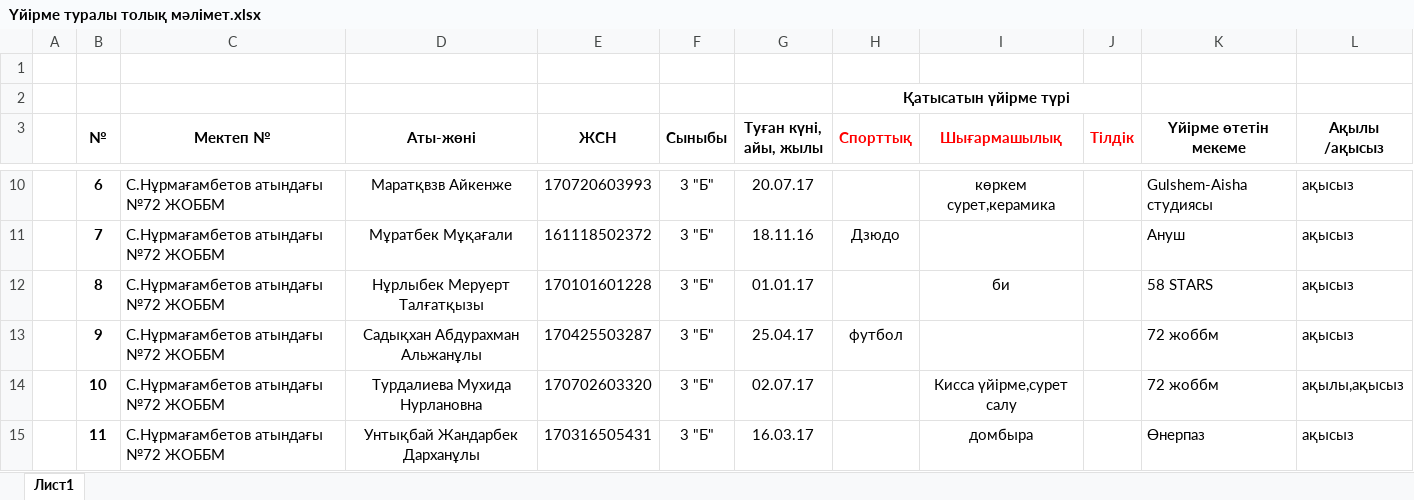
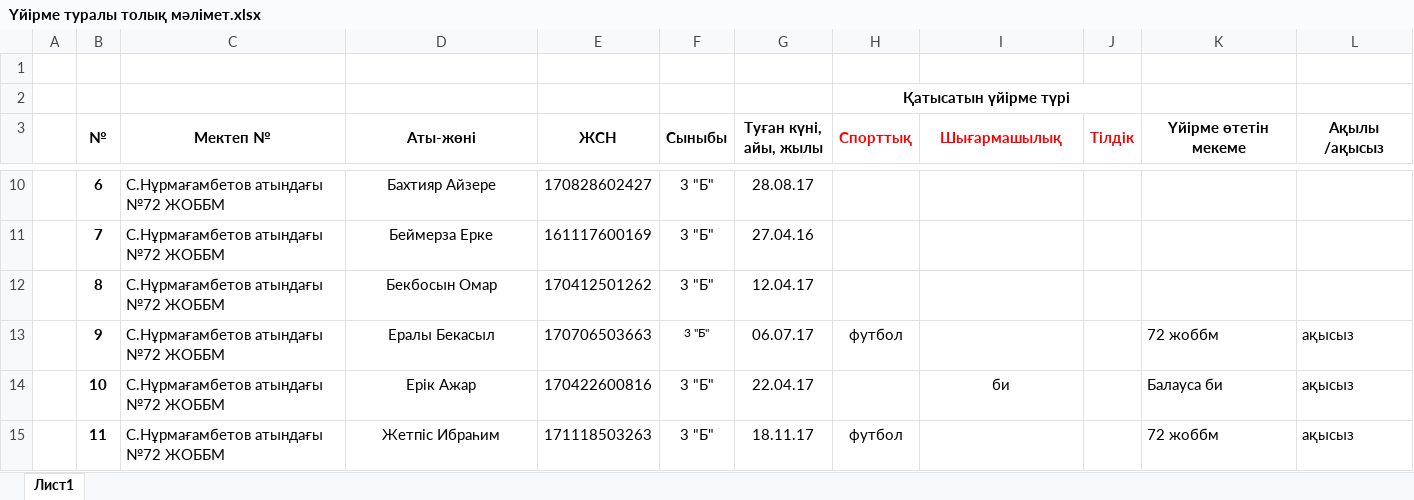
Before and after one commit to bahons/public, an Excel workbook: Үйірме туралы толық мәлімет.xlsx, sheet Лист1, drawn as a sheet; only a part is shown, gaps mark what is left out; values as stored, in another font and other column widths than the file's, no borders; the diff covers the shown part only; the diff names each change by its address in the sheet, - before the commit and + after, or states it on an @@ line.

```diff
--- a/Үйірме туралы толық мәлімет.xlsx (sheet Лист1)
+++ b/Үйірме туралы толық мәлімет.xlsx (sheet Лист1)
-D10 (Аты-жөні): Маратқвзв Айкенже
+D10 (Аты-жөні): Бахтияр Айзере
-E10 (ЖСН): 170720603993
+E10 (ЖСН): 170828602427
-G10 (Туған күні, айы, жылы): 20.07.17
+G10 (Туған күні, айы, жылы): 28.08.17
-I10 (Шығармашылық): көркем сурет,керамика
+I10 (Шығармашылық): (empty)
-K10 (Үйірме өтетін мекеме): Gulshem-Aisha студиясы
+K10 (Үйірме өтетін мекеме): (empty)
-L10:L12 (Ақылы /ақысыз): ақысыз
+L10:L12 (Ақылы /ақысыз): (empty)
-D11 (Аты-жөні): Мұратбек Мұқағали
+D11 (Аты-жөні): Беймерза Ерке
-E11 (ЖСН): 161118502372
+E11 (ЖСН): 161117600169
-G11 (Туған күні, айы, жылы): 18.11.16
+G11 (Туған күні, айы, жылы): 27.04.16
-H11 (Спорттық): Дзюдо
+H11 (Спорттық): (empty)
-K11 (Үйірме өтетін мекеме): Ануш
+K11 (Үйірме өтетін мекеме): (empty)
-D12 (Аты-жөні): Нұрлыбек Меруерт Талғатқызы
+D12 (Аты-жөні): Бекбосын Омар
-E12 (ЖСН): 170101601228
+E12 (ЖСН): 170412501262
-G12 (Туған күні, айы, жылы): 01.01.17
+G12 (Туған күні, айы, жылы): 12.04.17
-I12 (Шығармашылық): би
+I12 (Шығармашылық): (empty)
-K12 (Үйірме өтетін мекеме): 58 STARS
+K12 (Үйірме өтетін мекеме): (empty)
-D13 (Аты-жөні): Садықхан Абдурахман Альжанұлы
+D13 (Аты-жөні): Ералы Бекасыл
-E13 (ЖСН): 170425503287
+E13 (ЖСН): 170706503663
@@ F13 text size: smaller @@
-G13 (Туған күні, айы, жылы): 25.04.17
+G13 (Туған күні, айы, жылы): 06.07.17
-D14 (Аты-жөні): Турдалиева Мухида Нурлановна
+D14 (Аты-жөні): Ерік Ажар
-E14 (ЖСН): 170702603320
+E14 (ЖСН): 170422600816
-G14 (Туған күні, айы, жылы): 02.07.17
+G14 (Туған күні, айы, жылы): 22.04.17
-I14 (Шығармашылық): Кисса үйірме,сурет салу
+I14 (Шығармашылық): би
-K14 (Үйірме өтетін мекеме): 72 жоббм
+K14 (Үйірме өтетін мекеме): Балауса би
-L14 (Ақылы /ақысыз): ақылы,ақысыз
+L14 (Ақылы /ақысыз): ақысыз
-D15 (Аты-жөні): Унтықбай Жандарбек Дарханұлы
+D15 (Аты-жөні): Жетпіс Ибраһим
-E15 (ЖСН): 170316505431
+E15 (ЖСН): 171118503263
-G15 (Туған күні, айы, жылы): 16.03.17
+G15 (Туған күні, айы, жылы): 18.11.17
-H15 (Спорттық): (empty)
+H15 (Спорттық): футбол
-I15 (Шығармашылық): домбыра
+I15 (Шығармашылық): (empty)
-K15 (Үйірме өтетін мекеме): Өнерпаз
+K15 (Үйірме өтетін мекеме): 72 жоббм
```
Also changed, not shown: 11 added rows, 96 edited cells and cell formats elsewhere in this sheet.
